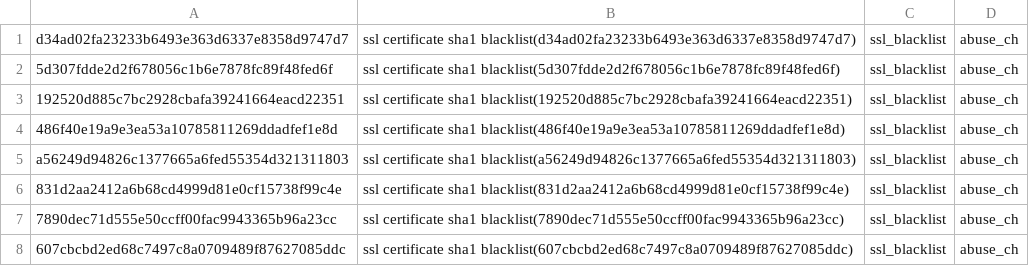
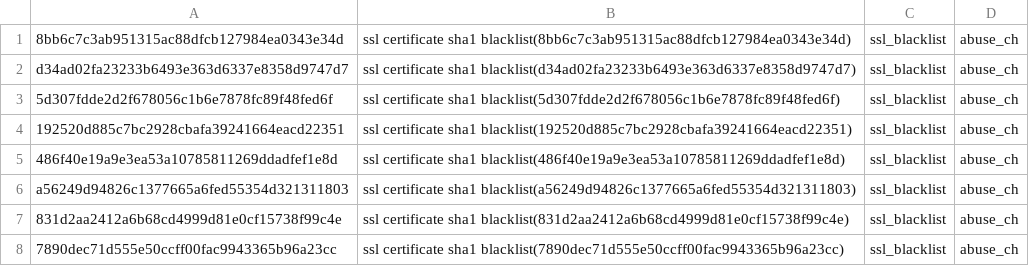
Before and after one commit to sinjukukawataro/20180511, a CSV file: sslcert_sha1_blacklist.csv, drawn as a sheet; only a part is shown; the shorter side is filled out with more unchanged rows.

Commit message:
update_20190729_230322

```diff
--- a/sslcert_sha1_blacklist.csv
+++ b/sslcert_sha1_blacklist.csv
@@ -1 +1,2 @@
+8bb6c7c3ab951315ac88dfcb127984ea0343e34d,ssl certificate sha1 blacklist(8bb6c7c3ab951315ac88dfcb127984ea0343e34d),ssl_blacklist,abuse_ch
 d34ad02fa23233b6493e363d6337e8358d9747d7,ssl certificate sha1 blacklist(d34ad02fa23233b6493e363d6337e8358d9747d7),ssl_blacklist,abuse_ch
```
